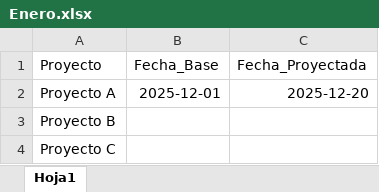
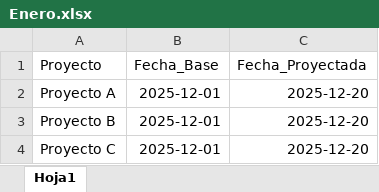
Before and after one commit to proyectosleanmarval-dev/Avances, an Excel workbook: data/Enero.xlsx, sheet Hoja1, drawn as a sheet; values as stored, in another font and other column widths than the file's, no borders; table styles not drawn; the diff names each change by its address in the sheet, - before the commit and + after, or states it on an @@ line.

```diff
--- a/data/Enero.xlsx (sheet Hoja1)
+++ b/data/Enero.xlsx (sheet Hoja1)
-B3:B4 (Fecha_Base): (empty)
+B3:B4 (Fecha_Base): 2025-12-01
-C3:C4 (Fecha_Proyectada): (empty)
+C3:C4 (Fecha_Proyectada): 2025-12-20
```
Also changed, not shown: data/Febrero.xlsx.
